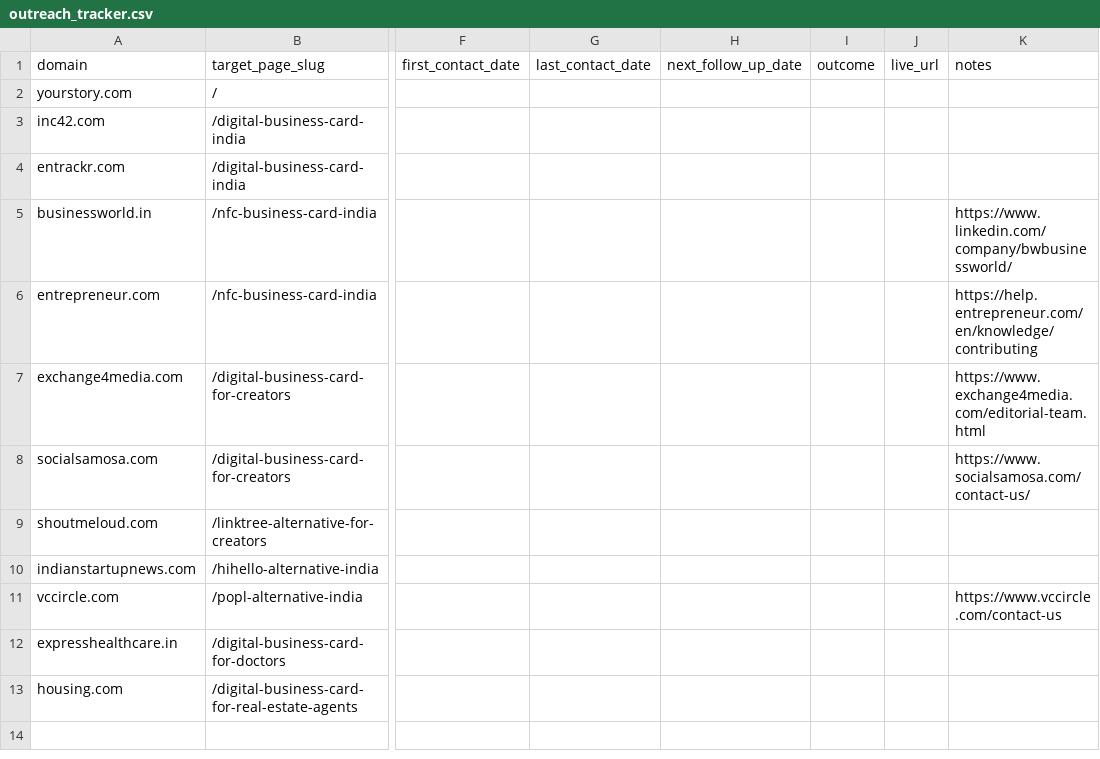
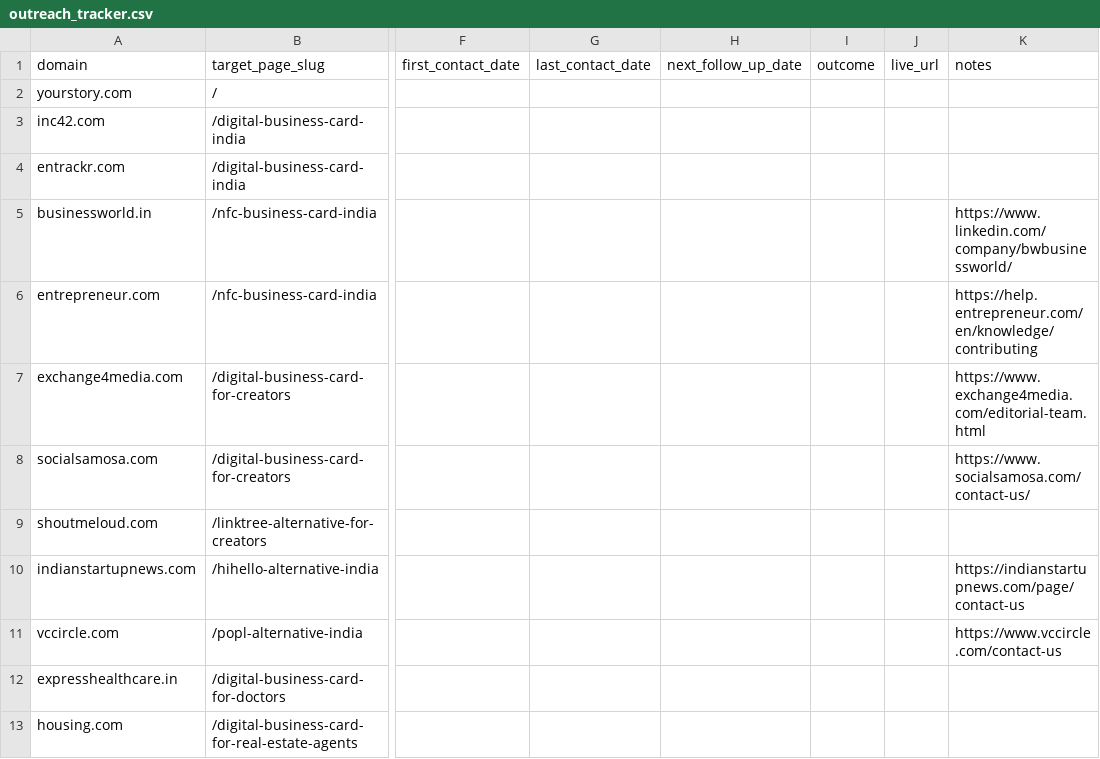
Before and after one commit to vedantacore-admin/profiletap-seo-os, a CSV file: projects/profiletap/data/backlinks/outreach_tracker.csv, drawn as a sheet; only a part is shown, gaps mark what is left out; the diff names each change by its address in the sheet, - before the commit and + after, or states it on an @@ line.

Commit message:
fix: add missing contact URL for indianstartupnews.com in outreach tracker

```diff
--- a/projects/profiletap/data/backlinks/outreach_tracker.csv
+++ b/projects/profiletap/data/backlinks/outreach_tracker.csv
-K10 (notes): (empty)
+K10 (notes): https://indianstartupnews.com/page/contact-us
```
